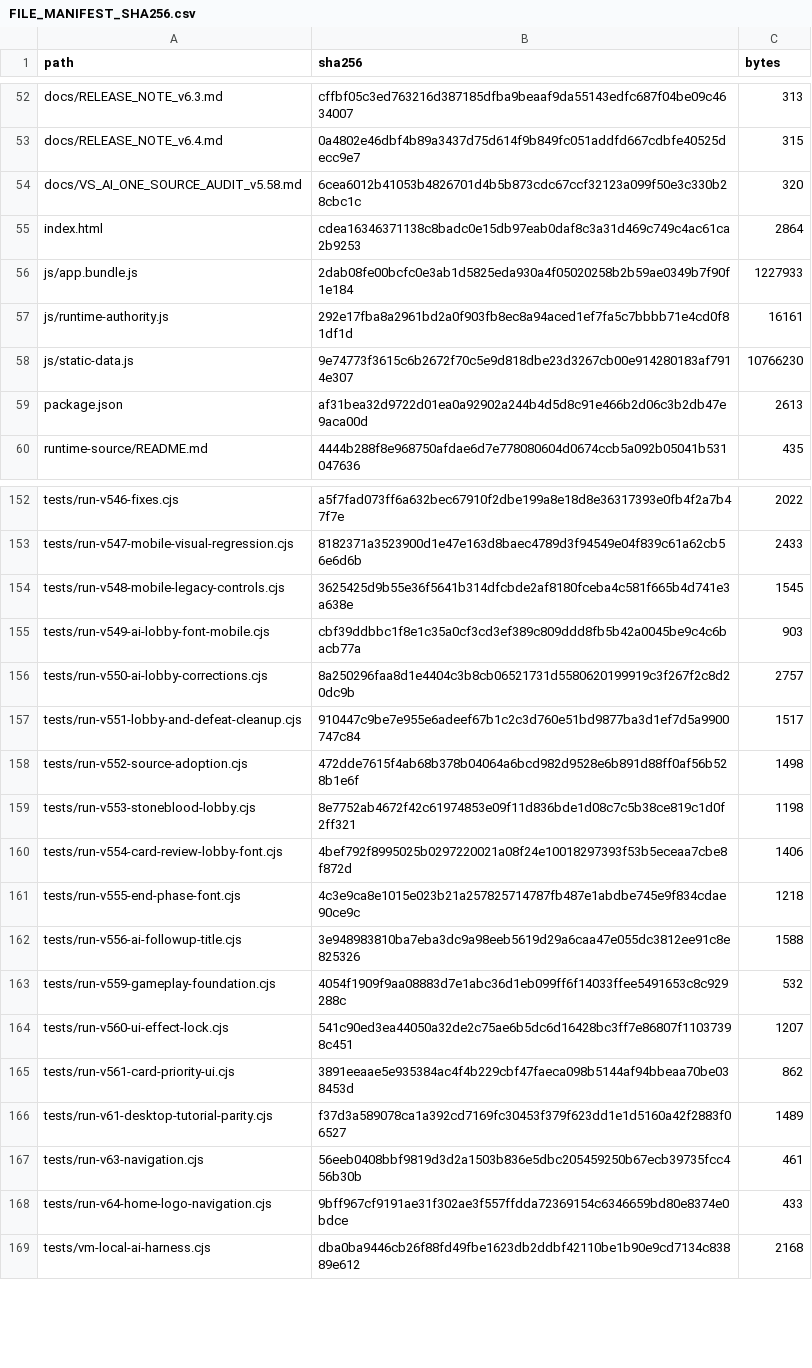
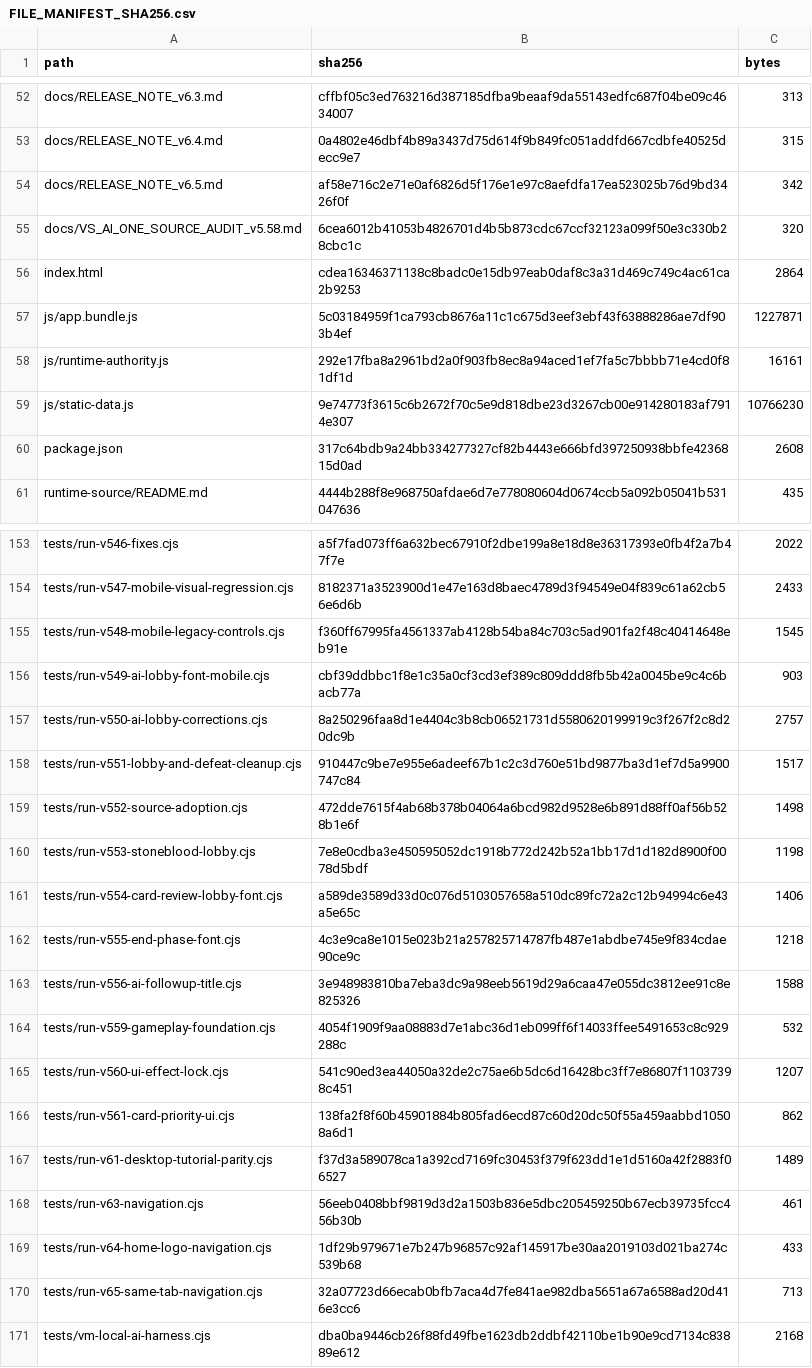
Before and after one commit to GrandisLegacyTCG/Grandis-Legacy-VS-AI, a CSV file: FILE_MANIFEST_SHA256.csv, drawn as a sheet; only a part is shown, gaps mark what is left out; the diff covers the shown part only.

Commit message:
Update VS AI v6.5 - Same-tab navigation

```diff
--- a/FILE_MANIFEST_SHA256.csv
+++ b/FILE_MANIFEST_SHA256.csv
@@ -53,8 +53,9 @@ docs/RELEASE_NOTE_v6.3.md,cffbf05c3ed763216d387185dfba9beaaf9da55143edfc687f04be
 docs/RELEASE_NOTE_v6.4.md,0a4802e46dbf4b89a3437d75d614f9b849fc051addfd667cdbfe40525decc9e7,315
+docs/RELEASE_NOTE_v6.5.md,af58e716c2e71e0af6826d5f176e1e97c8aefdfa17ea523025b76d9bd3426f0f,342
 docs/VS_AI_ONE_SOURCE_AUDIT_v5.58.md,6cea6012b41053b4826701d4b5b873cdc67ccf32123a099f50e3c330b28cbc1c,320
 index.html,cdea16346371138c8badc0e15db97eab0daf8c3a31d469c749c4ac61ca2b9253,2864
-js/app.bundle.js,2dab08fe00bcfc0e3ab1d5825eda930a4f05020258b2b59ae0349b7f90f1e184,1227933
+js/app.bundle.js,5c03184959f1ca793cb8676a11c1c675d3eef3ebf43f63888286ae7df903b4ef,1227871
 js/runtime-authority.js,292e17fba8a2961bd2a0f903fb8ec8a94aced1ef7fa5c7bbbb71e4cd0f81df1d,16161
 js/static-data.js,9e74773f3615c6b2672f70c5e9d818dbe23d3267cb00e914280183af7914e307,10766230
-package.json,af31bea32d9722d01ea0a92902a244b4d5d8c91e466b2d06c3b2db47e9aca00d,2613
+package.json,317c64bdb9a24bb334277327cf82b4443e666bfd397250938bbfe4236815d0ad,2608
 runtime-source/README.md,4444b288f8e968750afdae6d7e778080604d0674ccb5a092b05041b531047636,435
@@ -153,3 +154,3 @@ tests/run-v546-fixes.cjs,a5f7fad073ff6a632bec67910f2dbe199a8e18d8e36317393e0fb4f
 tests/run-v547-mobile-visual-regression.cjs,8182371a3523900d1e47e163d8baec4789d3f94549e04f839c61a62cb56e6d6b,2433
-tests/run-v548-mobile-legacy-controls.cjs,3625425d9b55e36f5641b314dfcbde2af8180fceba4c581f665b4d741e3a638e,1545
+tests/run-v548-mobile-legacy-controls.cjs,f360ff67995fa4561337ab4128b54ba84c703c5ad901fa2f48c40414648eb91e,1545
 tests/run-v549-ai-lobby-font-mobile.cjs,cbf39ddbbc1f8e1c35a0cf3cd3ef389c809ddd8fb5b42a0045be9c4c6bacb77a,903
@@ -158,4 +159,4 @@ tests/run-v551-lobby-and-defeat-cleanup.cjs,910447c9be7e955e6adeef67b1c2c3d760e5
 tests/run-v552-source-adoption.cjs,472dde7615f4ab68b378b04064a6bcd982d9528e6b891d88ff0af56b528b1e6f,1498
-tests/run-v553-stoneblood-lobby.cjs,8e7752ab4672f42c61974853e09f11d836bde1d08c7c5b38ce819c1d0f2ff321,1198
-tests/run-v554-card-review-lobby-font.cjs,4bef792f8995025b0297220021a08f24e10018297393f53b5eceaa7cbe8f872d,1406
+tests/run-v553-stoneblood-lobby.cjs,7e8e0cdba3e450595052dc1918b772d242b52a1bb17d1d182d8900f0078d5bdf,1198
+tests/run-v554-card-review-lobby-font.cjs,a589de3589d33d0c076d5103057658a510dc89fc72a2c12b94994c6e43a5e65c,1406
 tests/run-v555-end-phase-font.cjs,4c3e9ca8e1015e023b21a257825714787fb487e1abdbe745e9f834cdae90ce9c,1218
@@ -164,6 +165,7 @@ tests/run-v559-gameplay-foundation.cjs,4054f1909f9aa08883d7e1abc36d1eb099ff6f140
 tests/run-v560-ui-effect-lock.cjs,541c90ed3ea44050a32de2c75ae6b5dc6d16428bc3ff7e86807f11037398c451,1207
-tests/run-v561-card-priority-ui.cjs,3891eeaae5e935384ac4f4b229cbf47faeca098b5144af94bbeaa70be038453d,862
+tests/run-v561-card-priority-ui.cjs,138fa2f8f60b45901884b805fad6ecd87c60d20dc50f55a459aabbd10508a6d1,862
 tests/run-v61-desktop-tutorial-parity.cjs,f37d3a589078ca1a392cd7169fc30453f379f623dd1e1d5160a42f2883f06527,1489
 tests/run-v63-navigation.cjs,56eeb0408bbf9819d3d2a1503b836e5dbc205459250b67ecb39735fcc456b30b,461
-tests/run-v64-home-logo-navigation.cjs,9bff967cf9191ae31f302ae3f557ffdda72369154c6346659bd80e8374e0bdce,433
+tests/run-v64-home-logo-navigation.cjs,1df29b979671e7b247b96857c92af145917be30aa2019103d021ba274c539b68,433
+tests/run-v65-same-tab-navigation.cjs,32a07723d66ecab0bfb7aca4d7fe841ae982dba5651a67a6588ad20d416e3cc6,713
 tests/vm-local-ai-harness.cjs,dba0ba9446cb26f88fd49fbe1623db2ddbf42110be1b90e9cd7134c83889e612,2168
```
Also changed, not shown: 5 edited cells elsewhere in this file, 12 other files.
